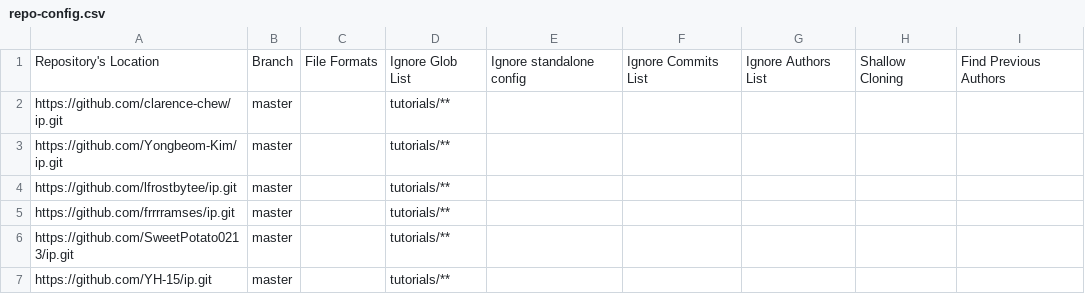
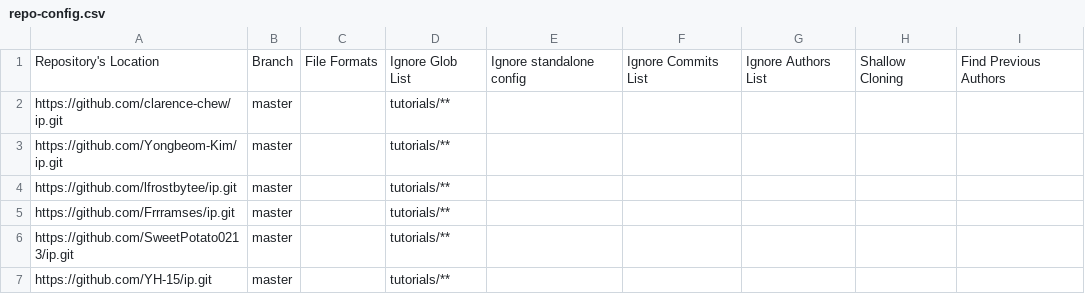
Before and after one commit to nus-cs2103-AY2223S1/ip-dashboard, a CSV file: configs/repo-config.csv, drawn as a sheet; only a part is shown.

```diff
--- a/configs/repo-config.csv
+++ b/configs/repo-config.csv
@@ -4,3 +4,3 @@ https://github.com/Yongbeom-Kim/ip.git,master,,tutorials/**,,,,,
 https://github.com/lfrostbytee/ip.git,master,,tutorials/**,,,,,
-https://github.com/frrrramses/ip.git,master,,tutorials/**,,,,,
+https://github.com/Frrramses/ip.git,master,,tutorials/**,,,,,
 https://github.com/SweetPotato0213/ip.git,master,,tutorials/**,,,,,
```
Also changed, not shown: configs/author-config.csv.
